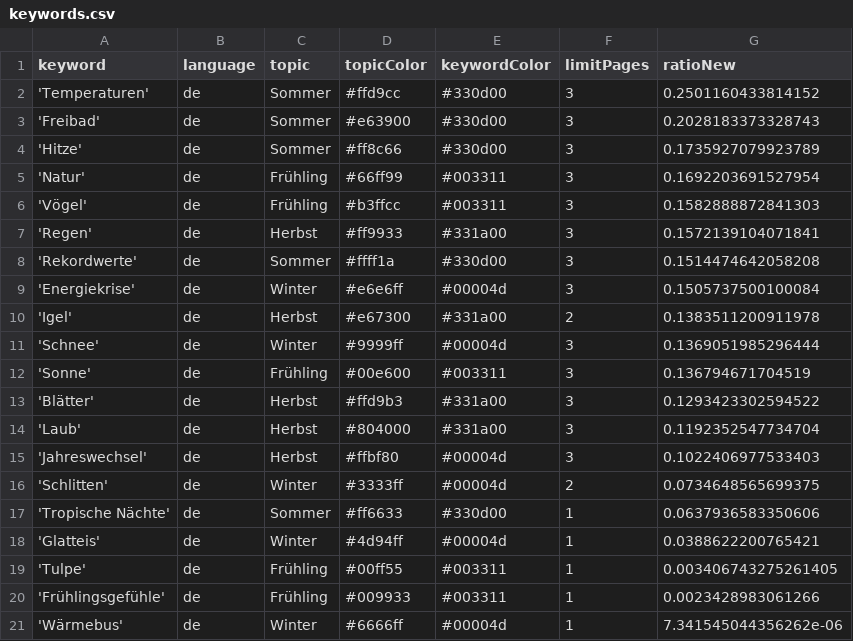
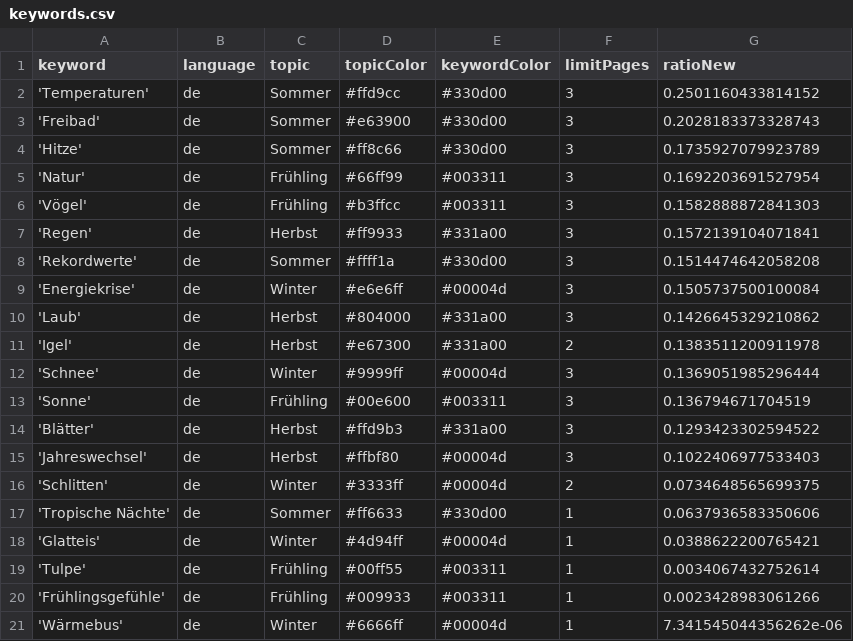
Before and after one commit to magaliekathrin/winterIsComing, a CSV file: keywords.csv, drawn as a sheet.

```diff
--- a/keywords.csv
+++ b/keywords.csv
@@ -9,2 +9,3 @@ keyword,language,topic,topicColor,keywordColor,limitPages,ratioNew
 'Energiekrise',de,Winter,#e6e6ff,#00004d,3,0.1505737500100084
+'Laub',de,Herbst,#804000,#331a00,3,0.1426645329210862
 'Igel',de,Herbst,#e67300,#331a00,2,0.1383511200911978
@@ -13,3 +14,2 @@ keyword,language,topic,topicColor,keywordColor,limitPages,ratioNew
 'Blätter',de,Herbst,#ffd9b3,#331a00,3,0.1293423302594522
-'Laub',de,Herbst,#804000,#331a00,3,0.1192352547734704
 'Jahreswechsel',de,Herbst,#ffbf80,#00004d,3,0.1022406977533403
@@ -18,3 +18,3 @@ keyword,language,topic,topicColor,keywordColor,limitPages,ratioNew
 'Glatteis',de,Winter,#4d94ff,#00004d,1,0.0388622200765421
-'Tulpe',de,Frühling,#00ff55,#003311,1,0.003406743275261405
+'Tulpe',de,Frühling,#00ff55,#003311,1,0.0034067432752614
 'Frühlingsgefühle',de,Frühling,#009933,#003311,1,0.0023428983061266
```
Also changed, not shown: csv/news_2023_09.csv.
